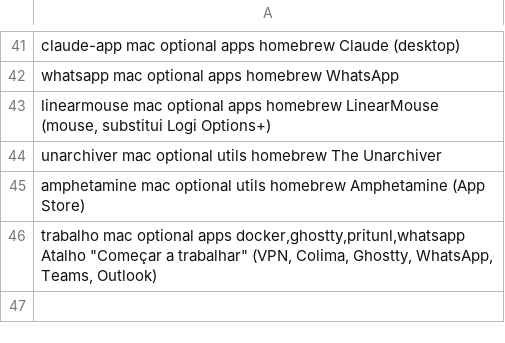
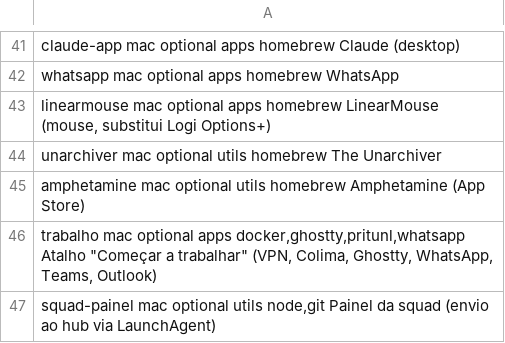
Before and after one commit to euconectei/setup_config, a TSV file: setup.tsv, drawn as a sheet; only a part is shown, gaps mark what is left out; the diff names each change by its address in the sheet, - before the commit and + after, or states it on an @@ line.

Commit message:
feat: add squad-painel item (LaunchAgent + run.sh for the squad panel push)

```diff
--- a/setup.tsv
+++ b/setup.tsv
+row 47: squad-painel mac optional utils node,git Painel da squad (envio ao hub via LaunchAgent)
```
Also changed, not shown: 2 other files.
